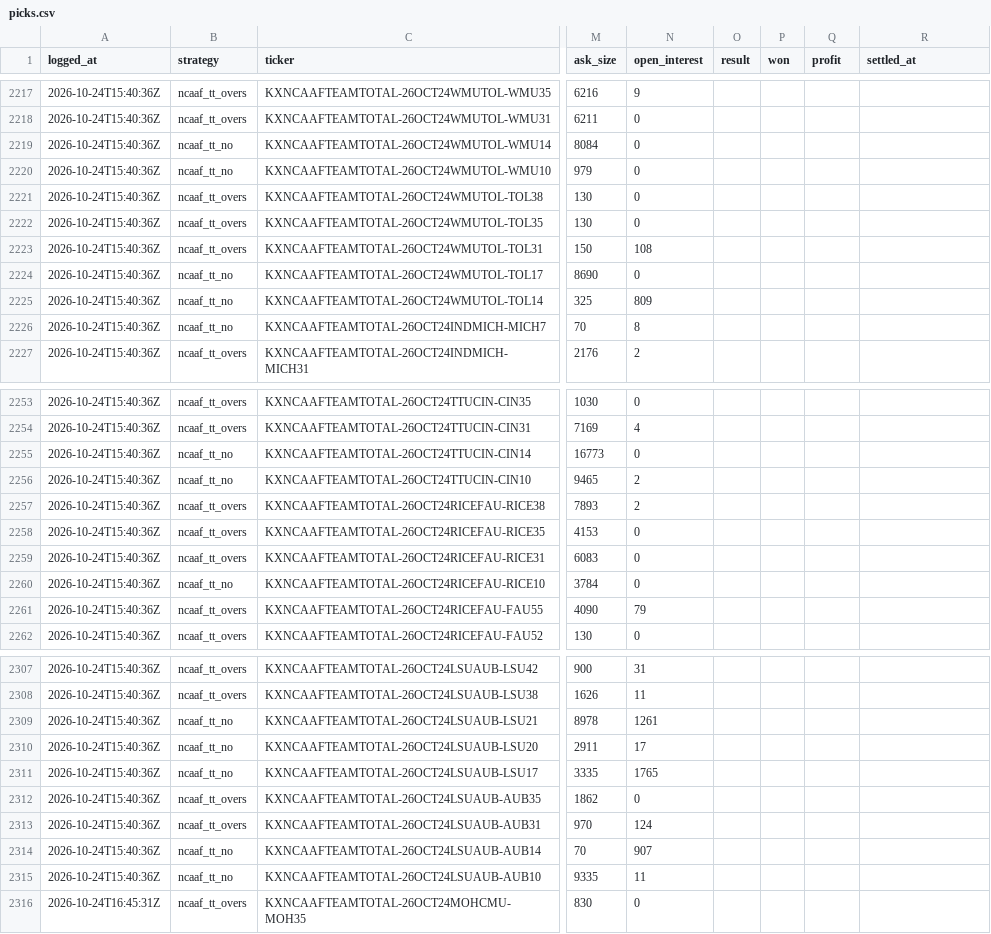
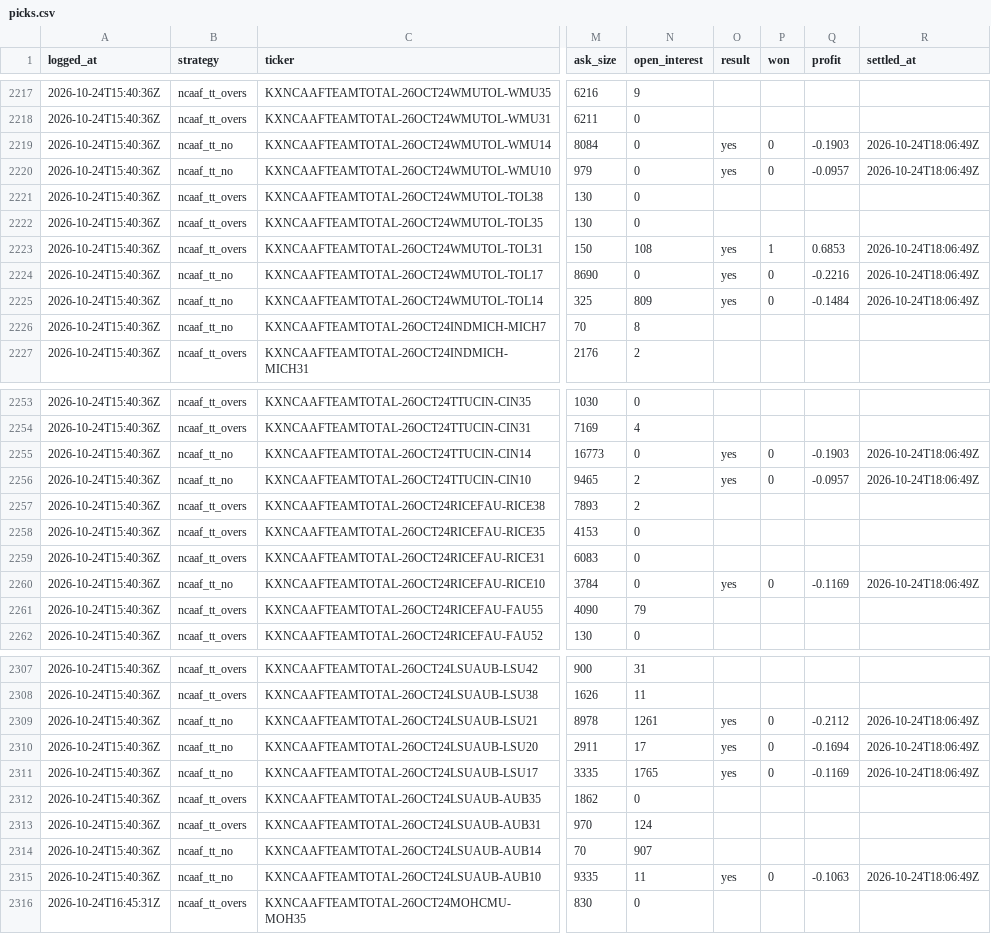
Before and after one commit to shoale4/hedj, a CSV file: paper/picks.csv, drawn as a sheet; only a part is shown, gaps mark what is left out; the diff covers the shown part only; the diff names each change by its address in the sheet, - before the commit and + after, or states it on an @@ line.

Commit message:
Paper trade: update picks [skip ci]

```diff
--- a/paper/picks.csv
+++ b/paper/picks.csv
-O2219:O2220 (result): (empty)
+O2219:O2220 (result): yes
-P2219:P2220 (won): (empty)
+P2219:P2220 (won): 0
-Q2219 (profit): (empty)
+Q2219 (profit): -0.1903
-R2219:R2220 (settled_at): (empty)
+R2219:R2220 (settled_at): 2026-10-24T18:06:49Z
-Q2220 (profit): (empty)
+Q2220 (profit): -0.0957
-O2223:O2225 (result): (empty)
+O2223:O2225 (result): yes
-P2223 (won): (empty)
+P2223 (won): 1
-Q2223 (profit): (empty)
+Q2223 (profit): 0.6853
-R2223:R2225 (settled_at): (empty)
+R2223:R2225 (settled_at): 2026-10-24T18:06:49Z
-P2224:P2225 (won): (empty)
+P2224:P2225 (won): 0
-Q2224 (profit): (empty)
+Q2224 (profit): -0.2216
-Q2225 (profit): (empty)
+Q2225 (profit): -0.1484
-O2255:O2256 (result): (empty)
+O2255:O2256 (result): yes
-P2255:P2256 (won): (empty)
+P2255:P2256 (won): 0
-Q2255 (profit): (empty)
+Q2255 (profit): -0.1903
-R2255:R2256 (settled_at): (empty)
+R2255:R2256 (settled_at): 2026-10-24T18:06:49Z
-Q2256 (profit): (empty)
+Q2256 (profit): -0.0957
-O2260 (result): (empty)
+O2260 (result): yes
-P2260 (won): (empty)
+P2260 (won): 0
-Q2260 (profit): (empty)
+Q2260 (profit): -0.1169
-R2260 (settled_at): (empty)
+R2260 (settled_at): 2026-10-24T18:06:49Z
-O2309:O2311 (result): (empty)
+O2309:O2311 (result): yes
-P2309:P2311 (won): (empty)
+P2309:P2311 (won): 0
-Q2309 (profit): (empty)
+Q2309 (profit): -0.2112
-R2309:R2311 (settled_at): (empty)
+R2309:R2311 (settled_at): 2026-10-24T18:06:49Z
-Q2310 (profit): (empty)
+Q2310 (profit): -0.1694
-Q2311 (profit): (empty)
+Q2311 (profit): -0.1169
-O2315 (result): (empty)
+O2315 (result): yes
-P2315 (won): (empty)
+P2315 (won): 0
-Q2315 (profit): (empty)
+Q2315 (profit): -0.1063
-R2315 (settled_at): (empty)
+R2315 (settled_at): 2026-10-24T18:06:49Z
```
Also changed, not shown: 48 edited cells elsewhere in this file.
